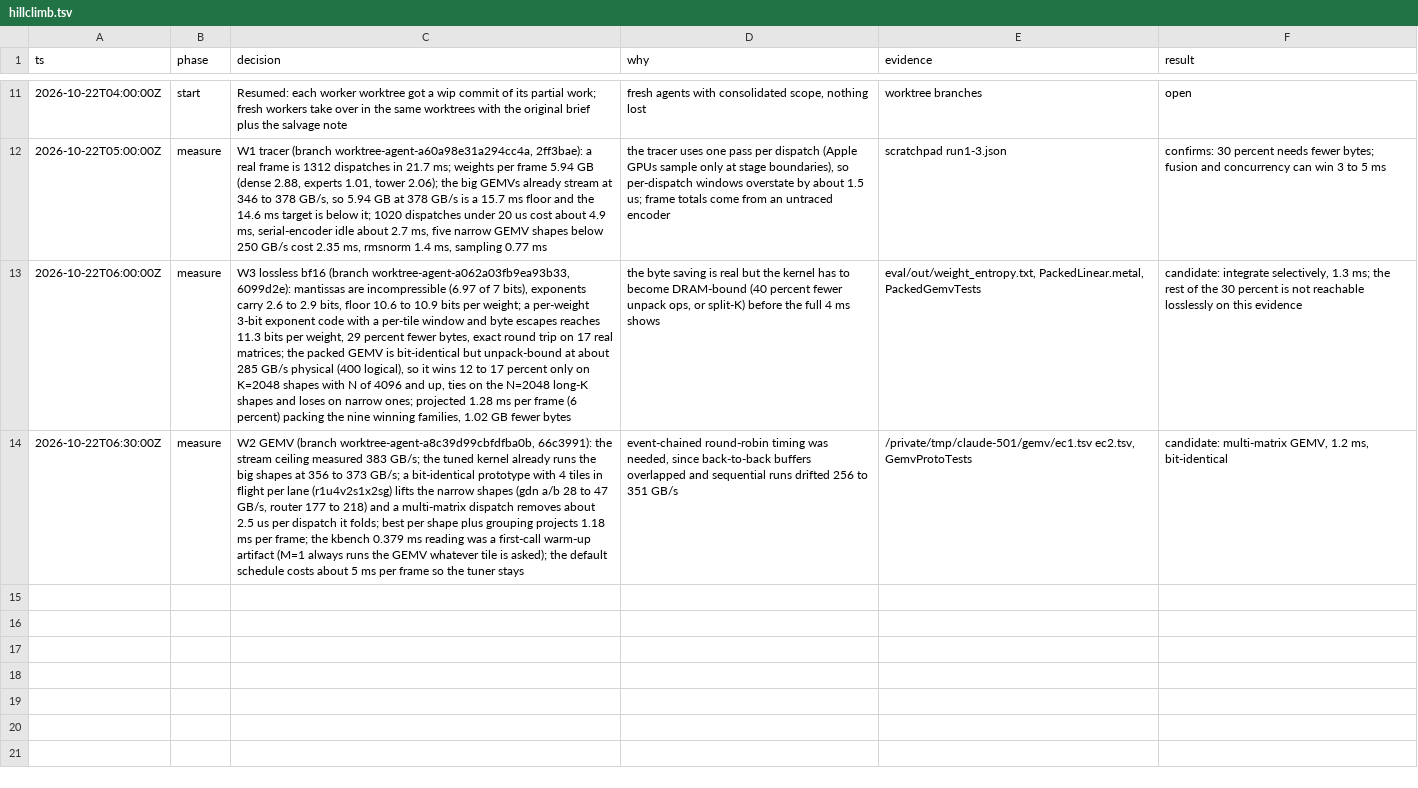
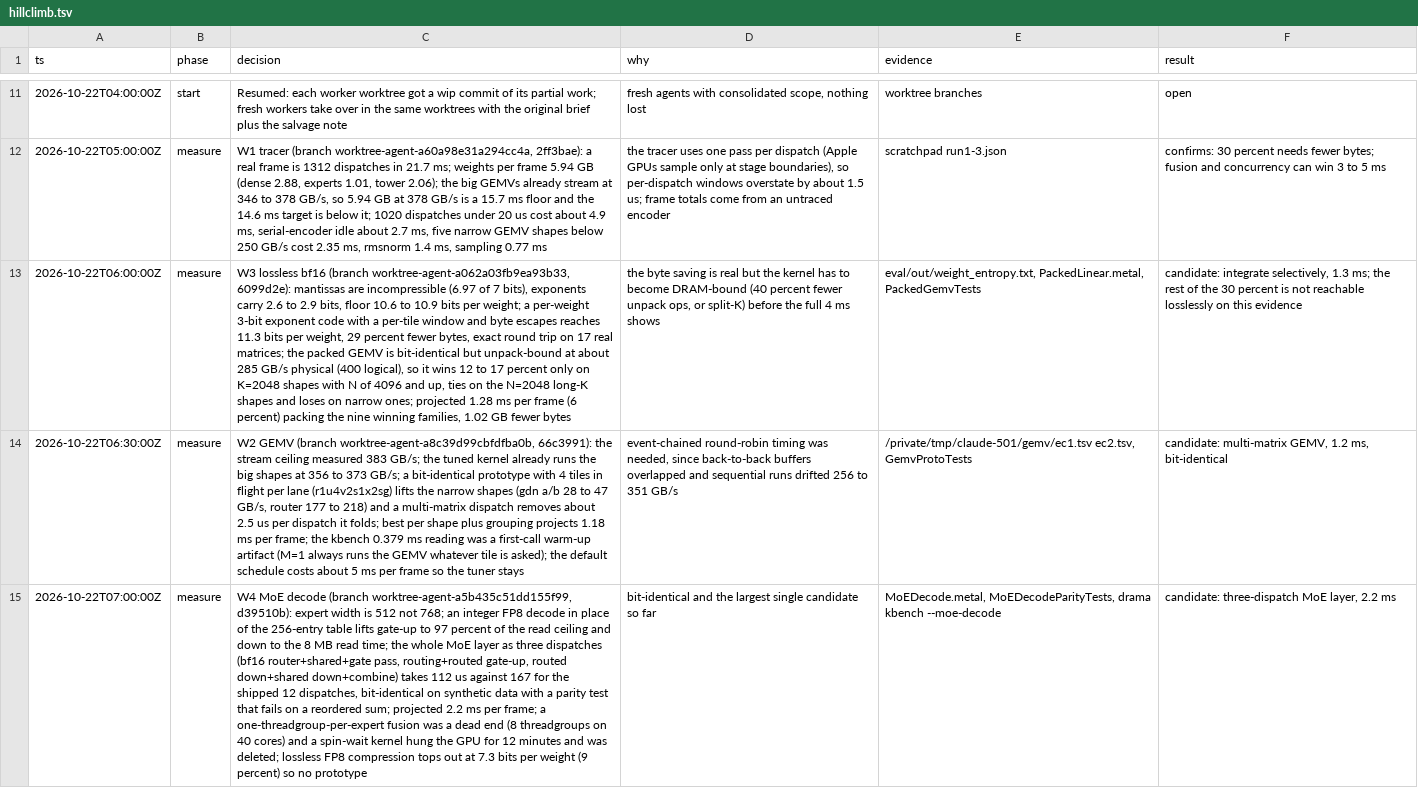
Before and after one commit to maralski/drama-studio, a TSV file: .audit/hillclimb.tsv, drawn as a sheet; only a part is shown, gaps mark what is left out; the diff names each change by its address in the sheet, - before the commit and + after, or states it on an @@ line.

```diff
--- a/.audit/hillclimb.tsv
+++ b/.audit/hillclimb.tsv
+row 15: 2026-10-22T07:00:00Z | measure | W4 MoE decode (branch worktree-agent-a5b435c51dd155f99, d39510b): expert width is 512 not 768; an integer FP8 decode in place of the 256-entry table lifts gate-up to 97 percent of the read ceiling and down to the 8 MB read time; the whole MoE layer as three dispatches (bf16 router+shared+gate pass, routing+routed gate-up, routed down+shared down+combine) takes 112 us against 167 for the shipped 12 dispatches, bit-identical on synthetic data with a parity test that fails on a reordered sum; projected 2.2 ms per frame; a one-threadgroup-per-expert fusion was a dead end (8 threadgroups on 40 cores) and a spin-wait kernel hung the GPU for 12 minutes and was deleted; lossless FP8 compression tops out at 7.3 bits per weight (9 percent) so no prototype | bit-identical and the largest single candidate so far | MoEDecode.metal, MoEDecodeParityTests, drama kbench --moe-decode | candidate: three-dispatch MoE layer, 2.2 ms
```
